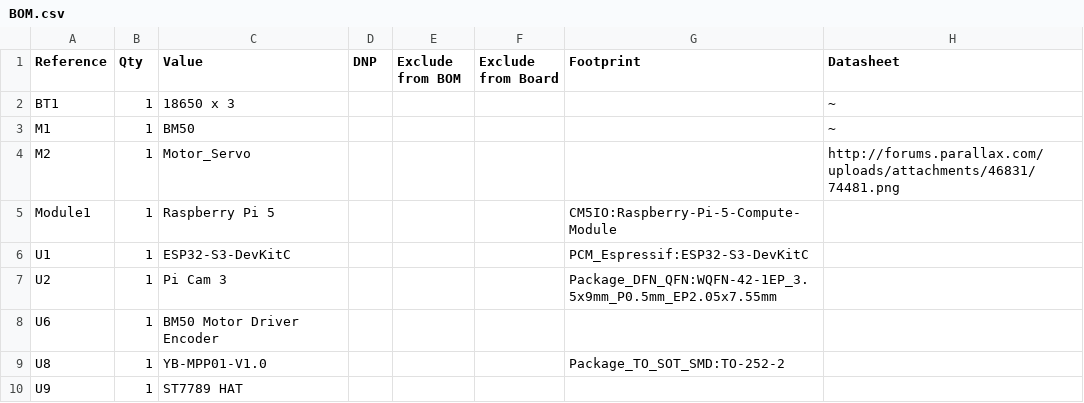
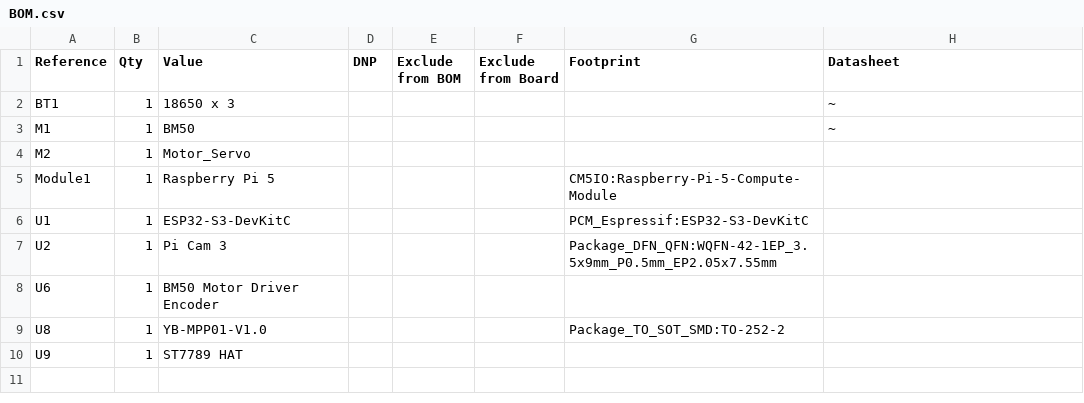
Before and after one commit to OilRabbit/2026-WRO-Future-Engineer, a CSV file: wiring/BOM/BOM.csv, drawn as a sheet.

Commit message:
Update BOM.csv

```diff
--- a/wiring/BOM/BOM.csv
+++ b/wiring/BOM/BOM.csv
@@ -3,3 +3,3 @@
 "M1","1","BM50","","","","","~"
-"M2","1","Motor_Servo","","","","","http://forums.parallax.com/uploads/attachments/46831/74481.png"
+"M2","1","Motor_Servo","","","","",""
 "Module1","1","Raspberry Pi 5","","","","CM5IO:Raspberry-Pi-5-Compute-Module",""
```
